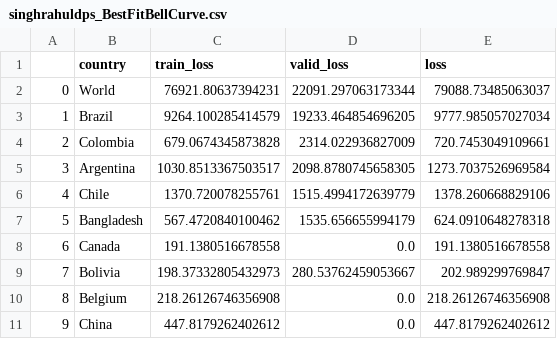
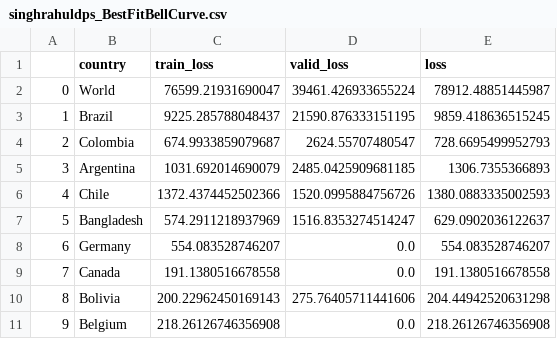
Before and after one commit to singhrahuldps/covid19tracker, a CSV file: loss/singhrahuldps_BestFitBellCurve.csv, drawn as a sheet; only a part is shown; the diff covers the shown part only.

```diff
--- a/loss/singhrahuldps_BestFitBellCurve.csv
+++ b/loss/singhrahuldps_BestFitBellCurve.csv
@@ -1,11 +1,11 @@
 ,country,train_loss,valid_loss,loss
-0,World,76921.80637394231,22091.297063173344,79088.73485063037
-1,Brazil,9264.100285414579,19233.464854696205,9777.985057027034
-2,Colombia,679.0674345873828,2314.022936827009,720.7453049109661
-3,Argentina,1030.8513367503517,2098.8780745658305,1273.7037526969584
-4,Chile,1370.720078255761,1515.4994172639779,1378.260668829106
-5,Bangladesh,567.4720840100462,1535.656655994179,624.0910648278318
-6,Canada,191.1380516678558,0.0,191.1380516678558
-7,Bolivia,198.37332805432973,280.53762459053667,202.989299769847
-8,Belgium,218.26126746356908,0.0,218.26126746356908
-9,China,447.8179262402612,0.0,447.8179262402612
+0,World,76599.21931690047,39461.426933655224,78912.48851445987
+1,Brazil,9225.285788048437,21590.876333151195,9859.418636515245
+2,Colombia,674.9933859079687,2624.55707480547,728.6695499952793
+3,Argentina,1031.692014690079,2485.0425909681185,1306.7355366893
+4,Chile,1372.4374452502366,1520.0995884756726,1380.0883335002593
+5,Bangladesh,574.2911218937969,1516.8353274514247,629.0902036122637
+6,Germany,554.083528746207,0.0,554.083528746207
+7,Canada,191.1380516678558,0.0,191.1380516678558
+8,Bolivia,200.22962450169143,275.76405711441606,204.44942520631298
+9,Belgium,218.26126746356908,0.0,218.26126746356908
```
Also changed, not shown: 33 edited cells elsewhere in this file, 21 other files.
